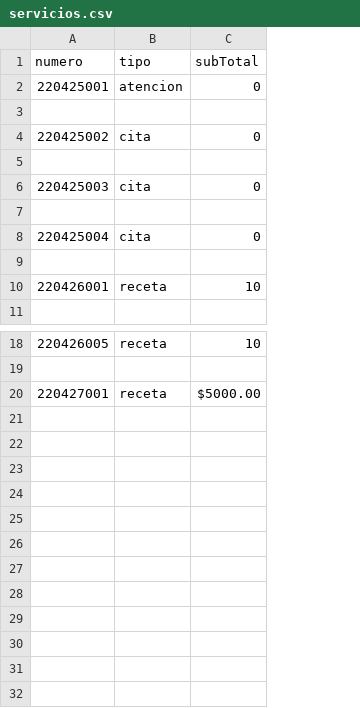
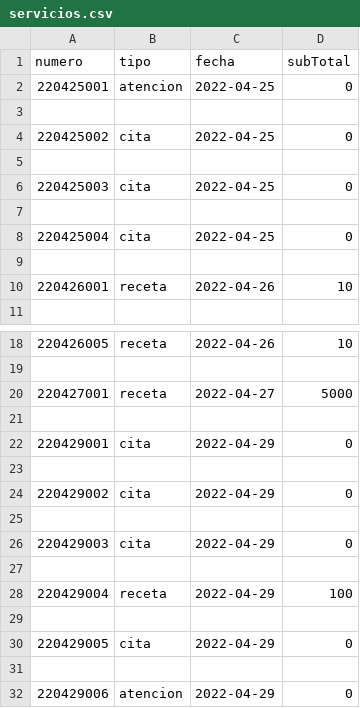
Before and after one commit to Jmoreno1217/proyectofinal, a CSV file: servicios.csv, drawn as a sheet; only a part is shown, gaps mark what is left out; addresses are those after the commit; the diff names each change by its address in the sheet, - before the commit and + after, or states it on an @@ line.

```diff
--- a/servicios.csv
+++ b/servicios.csv
+column C (fecha), rows 2-10: 2022-04-25 |  | 2022-04-25 |  | 2022-04-25 |  | 2022-04-25 |  | 2022-04-26; rows 18-20: 2022-04-26 |  | 2022-04-27
-D20 (subTotal): $5000.00
+D20 (subTotal): 5000
+row 21: (empty)
+row 22: 220429001 | cita | 2022-04-29 | 0
+row 23: (empty)
+row 24: 220429002 | cita | 2022-04-29 | 0
+row 25: (empty)
+row 26: 220429003 | cita | 2022-04-29 | 0
+row 27: (empty)
+row 28: 220429004 | receta | 2022-04-29 | 100
+row 29: (empty)
+row 30: 220429005 | cita | 2022-04-29 | 0
+row 31: (empty)
+row 32: 220429006 | atencion | 2022-04-29 | 0
```
Also changed, not shown: citas.csv, recetas.csv, 16 other files.
